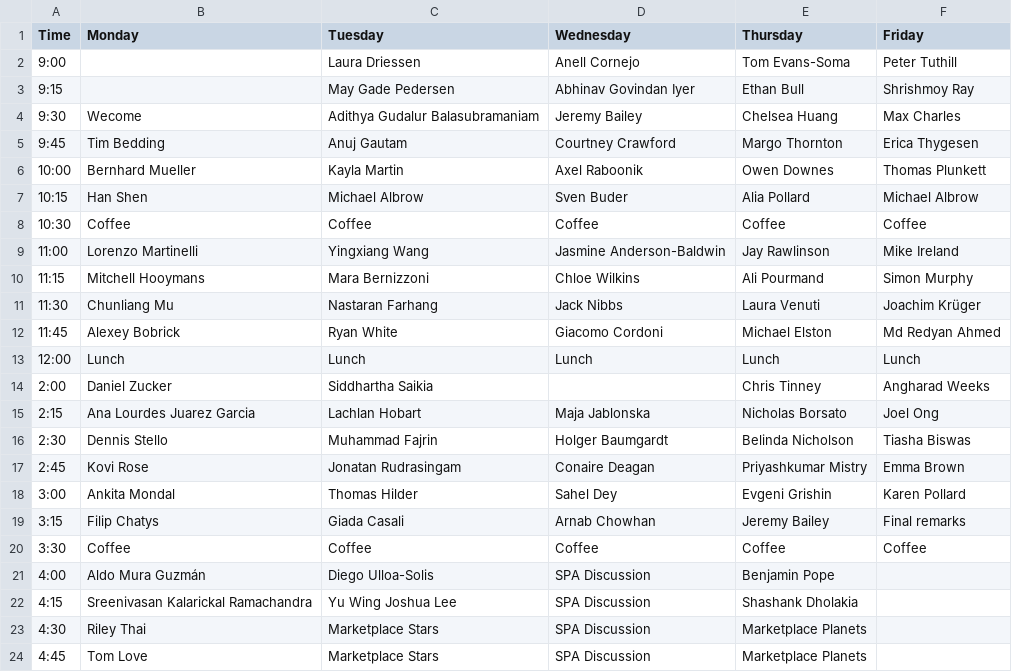
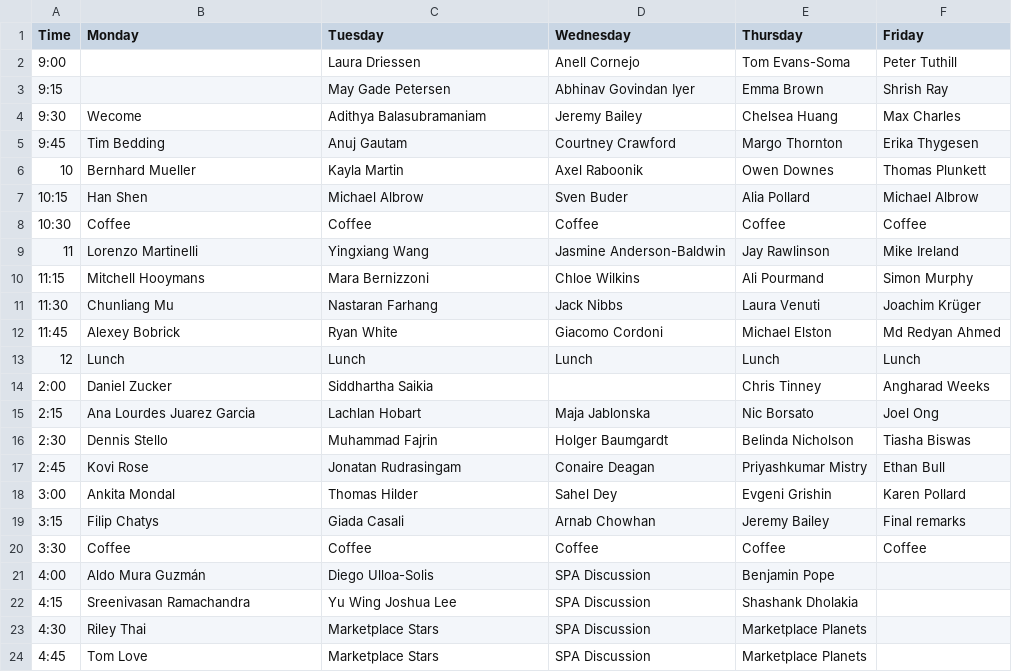
Before and after one commit to aew10/website, a CSV file: assets/data/SiN_AEW11_Program.csv, drawn as a sheet; the diff names each change by its address in the sheet, - before the commit and + after, or states it on an @@ line.

Commit message:
Fixed the wrong placement of names

```diff
--- a/assets/data/SiN_AEW11_Program.csv
+++ b/assets/data/SiN_AEW11_Program.csv
-C3 (Tuesday): May Gade Pedersen
+C3 (Tuesday): May Gade Petersen
-E3 (Thursday): Ethan Bull
+E3 (Thursday): Emma Brown
-F3 (Friday): Shrishmoy Ray
+F3 (Friday): Shrish Ray
-C4 (Tuesday): Adithya Gudalur Balasubramaniam
+C4 (Tuesday): Adithya Balasubramaniam
-F5 (Friday): Erica Thygesen
+F5 (Friday): Erika Thygesen
-A6 (Time): 10:00
+A6 (Time): 10
-A9 (Time): 11:00
+A9 (Time): 11
-A13 (Time): 12:00
+A13 (Time): 12
-E15 (Thursday): Nicholas Borsato
+E15 (Thursday): Nic Borsato
-F17 (Friday): Emma Brown
+F17 (Friday): Ethan Bull
-B22 (Monday): Sreenivasan Kalarickal Ramachandra
+B22 (Monday): Sreenivasan Ramachandra
```
